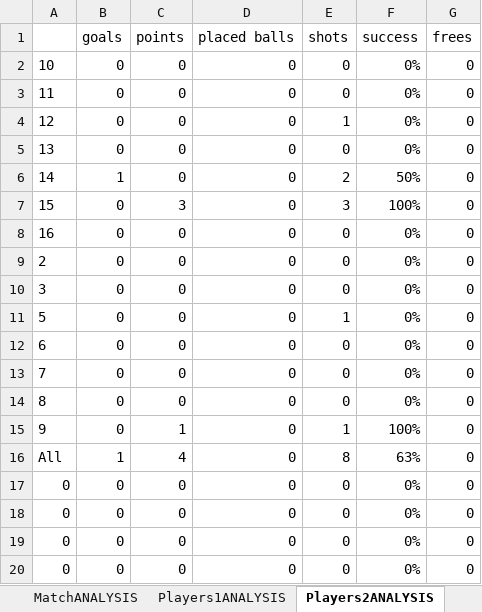
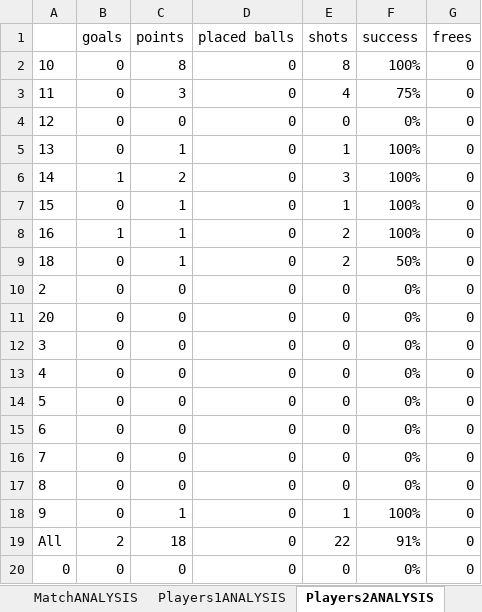
Before and after one commit to moynihanrory/matchreporter, an Excel workbook: matchreporter/templates/sportscode-scorecard.xlsx, sheet Players2ANALYSIS, drawn as a sheet; values as stored, in another font and other column widths than the file's, no borders; removed rows and columns are numbered as before the commit, all else as after; the diff names each change by its address in the sheet, - before the commit and + after, or states it on an @@ line.

```diff
--- a/matchreporter/templates/sportscode-scorecard.xlsx (sheet Players2ANALYSIS)
+++ b/matchreporter/templates/sportscode-scorecard.xlsx (sheet Players2ANALYSIS)
-C2 (points): 0
+C2 (points): 8
-E2 (shots): 0
+E2 (shots): 8
-F2 (success): 0%
+F2 (success): 100%
-C3 (points): 0
+C3 (points): 3
-E3 (shots): 0
+E3 (shots): 4
-F3 (success): 0%
+F3 (success): 75%
-E4 (shots): 1
+E4 (shots): 0
-C5 (points): 0
+C5 (points): 1
-E5 (shots): 0
+E5 (shots): 1
-F5 (success): 0%
+F5 (success): 100%
-C6 (points): 0
+C6 (points): 2
-E6 (shots): 2
+E6 (shots): 3
-F6 (success): 50%
+F6 (success): 100%
-C7 (points): 3
+C7 (points): 1
-E7 (shots): 3
+E7 (shots): 1
-B8 (goals): 0
+B8 (goals): 1
-C8 (points): 0
+C8 (points): 1
-E8 (shots): 0
+E8 (shots): 2
-F8 (success): 0%
+F8 (success): 100%
+row 9: 18 | 0 | 1 | 0 | 2 | 50% | 0
+row 11: 20 | 0 | 0 | 0 | 0 | 0% | 0
+row 13: 4 | 0 | 0 | 0 | 0 | 0% | 0
-E14 (shots): 1
+E14 (shots): 0
-B19 (goals): 1
+B19 (goals): 2
-C19 (points): 4
+C19 (points): 18
-E19 (shots): 8
+E19 (shots): 22
-F19 (success): 63%
+F19 (success): 91%
-row 17: 0 | 0 | 0 | 0 | 0 | 0% | 0
-row 18: 0 | 0 | 0 | 0 | 0 | 0% | 0
-row 19: 0 | 0 | 0 | 0 | 0 | 0% | 0
```
Also changed, not shown: sheet Location1ANALYSIS, sheet Location2ANALYSIS, sheet TimeSectorANALYSIS, sheet MatchANALYSIS, sheet Players1ANALYSIS, sheet Scorecard, other sheet tabs, formulas that keep their value, charts or pictures, matchreporter/templates/match-analysis-report-template.xlsx, 5 other files.
